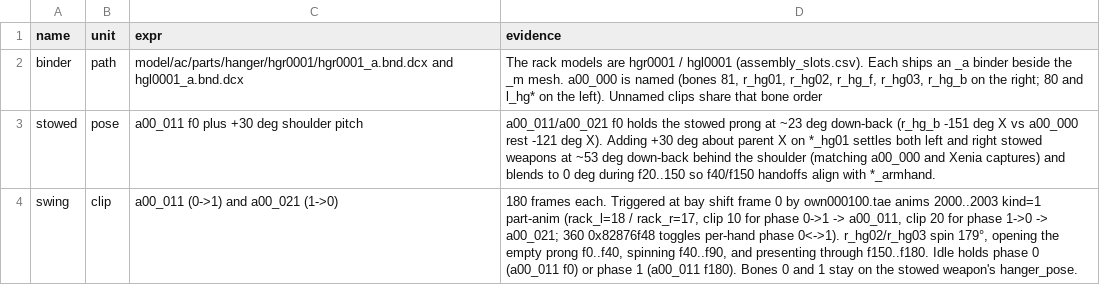
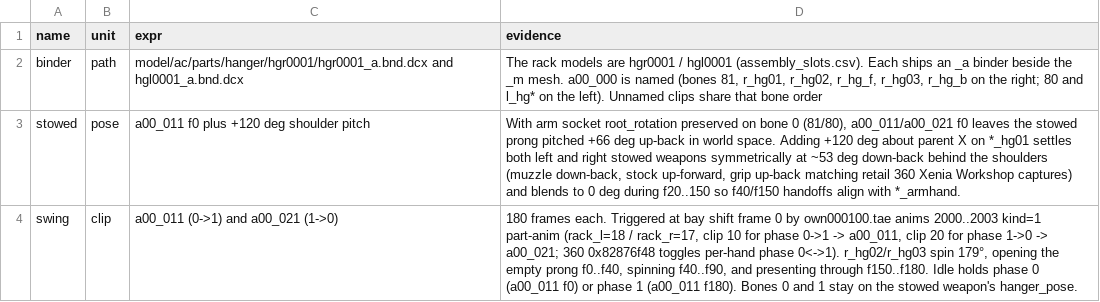
Before and after one commit to ninjagodino/ArmoredCoreRustRewrite, a CSV file: sheets/hanger_anim.csv, drawn as a sheet.

```diff
--- a/sheets/hanger_anim.csv
+++ b/sheets/hanger_anim.csv
@@ -2,3 +2,3 @@ name,unit,expr,evidence
 binder,path,model/ac/parts/hanger/hgr0001/hgr0001_a.bnd.dcx and hgl0001_a.bnd.dcx,"The rack models are hgr0001 / hgl0001 (assembly_slots.csv). Each ships an _a binder beside the _m mesh. a00_000 is named (bones 81, r_hg01, r_hg02, r_hg_f, r_hg03, r_hg_b on the right; 80 and l_hg* on the left). Unnamed clips share that bone order"
-stowed,pose,a00_011 f0 plus +30 deg shoulder pitch,"a00_011/a00_021 f0 holds the stowed prong at ~23 deg down-back (r_hg_b -151 deg X vs a00_000 rest -121 deg X). Adding +30 deg about parent X on *_hg01 settles both left and right stowed weapons at ~53 deg down-back behind the shoulder (matching a00_000 and Xenia captures) and blends to 0 deg during f20..150 so f40/f150 handoffs align with *_armhand."
+stowed,pose,a00_011 f0 plus +120 deg shoulder pitch,"With arm socket root_rotation preserved on bone 0 (81/80), a00_011/a00_021 f0 leaves the stowed prong pitched +66 deg up-back in world space. Adding +120 deg about parent X on *_hg01 settles both left and right stowed weapons symmetrically at ~53 deg down-back behind the shoulders (muzzle down-back, stock up-forward, grip up-back matching retail 360 Xenia Workshop captures) and blends to 0 deg during f20..150 so f40/f150 handoffs align with *_armhand."
 swing,clip,a00_011 (0->1) and a00_021 (1->0),"180 frames each. Triggered at bay shift frame 0 by own000100.tae anims 2000..2003 kind=1 part-anim (rack_l=18 / rack_r=17, clip 10 for phase 0->1 -> a00_011, clip 20 for phase 1->0 -> a00_021; 360 0x82876f48 toggles per-hand phase 0<->1). r_hg02/r_hg03 spin 179°, opening the empty prong f0..f40, spinning f40..f90, and presenting through f150..f180. Idle holds phase 0 (a00_011 f0) or phase 1 (a00_011 f180). Bones 0 and 1 stay on the stowed weapon's hanger_pose."
```
Also changed, not shown: 2 other files.
